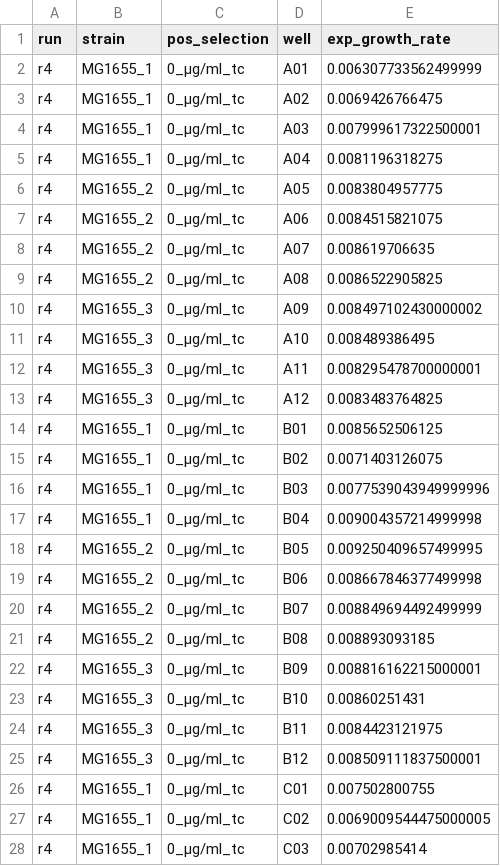
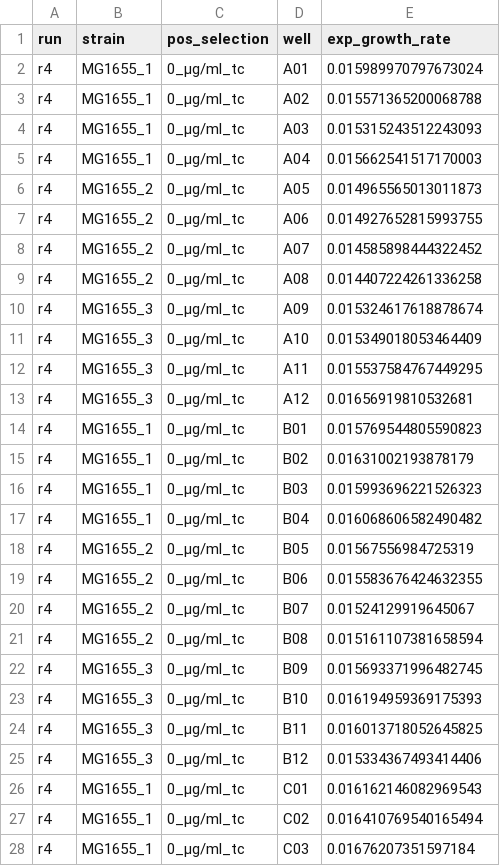
Before and after one commit to RPGroup-PBoC/resistance_evolution, a CSV file: processing/plate_reader/20220701_r4_MG1655_calibration/gp_analysis_summary.csv, drawn as a sheet; only a part is shown; the diff covers the shown part only.

```diff
--- a/processing/plate_reader/20220701_r4_MG1655_calibration/gp_analysis_summary.csv
+++ b/processing/plate_reader/20220701_r4_MG1655_calibration/gp_analysis_summary.csv
@@ -1,28 +1,28 @@
 run,strain,pos_selection,well,exp_growth_rate
-r4,MG1655_1,0_µg/ml_tc,A01,0.006307733562499999
-r4,MG1655_1,0_µg/ml_tc,A02,0.0069426766475
-r4,MG1655_1,0_µg/ml_tc,A03,0.007999617322500001
-r4,MG1655_1,0_µg/ml_tc,A04,0.0081196318275
-r4,MG1655_2,0_µg/ml_tc,A05,0.0083804957775
-r4,MG1655_2,0_µg/ml_tc,A06,0.0084515821075
-r4,MG1655_2,0_µg/ml_tc,A07,0.008619706635
-r4,MG1655_2,0_µg/ml_tc,A08,0.0086522905825
-r4,MG1655_3,0_µg/ml_tc,A09,0.008497102430000002
-r4,MG1655_3,0_µg/ml_tc,A10,0.008489386495
-r4,MG1655_3,0_µg/ml_tc,A11,0.008295478700000001
-r4,MG1655_3,0_µg/ml_tc,A12,0.0083483764825
-r4,MG1655_1,0_µg/ml_tc,B01,0.0085652506125
-r4,MG1655_1,0_µg/ml_tc,B02,0.0071403126075
-r4,MG1655_1,0_µg/ml_tc,B03,0.0077539043949999996
-r4,MG1655_1,0_µg/ml_tc,B04,0.009004357214999998
-r4,MG1655_2,0_µg/ml_tc,B05,0.009250409657499995
-r4,MG1655_2,0_µg/ml_tc,B06,0.008667846377499998
-r4,MG1655_2,0_µg/ml_tc,B07,0.008849694492499999
-r4,MG1655_2,0_µg/ml_tc,B08,0.008893093185
-r4,MG1655_3,0_µg/ml_tc,B09,0.008816162215000001
-r4,MG1655_3,0_µg/ml_tc,B10,0.00860251431
-r4,MG1655_3,0_µg/ml_tc,B11,0.0084423121975
-r4,MG1655_3,0_µg/ml_tc,B12,0.008509111837500001
-r4,MG1655_1,0_µg/ml_tc,C01,0.007502800755
-r4,MG1655_1,0_µg/ml_tc,C02,0.0069009544475000005
-r4,MG1655_1,0_µg/ml_tc,C03,0.00702985414
+r4,MG1655_1,0_µg/ml_tc,A01,0.015989970797673024
+r4,MG1655_1,0_µg/ml_tc,A02,0.015571365200068788
+r4,MG1655_1,0_µg/ml_tc,A03,0.015315243512243093
+r4,MG1655_1,0_µg/ml_tc,A04,0.015662541517170003
+r4,MG1655_2,0_µg/ml_tc,A05,0.014965565013011873
+r4,MG1655_2,0_µg/ml_tc,A06,0.014927652815993755
+r4,MG1655_2,0_µg/ml_tc,A07,0.014585898444322452
+r4,MG1655_2,0_µg/ml_tc,A08,0.014407224261336258
+r4,MG1655_3,0_µg/ml_tc,A09,0.015324617618878674
+r4,MG1655_3,0_µg/ml_tc,A10,0.015349018053464409
+r4,MG1655_3,0_µg/ml_tc,A11,0.015537584767449295
+r4,MG1655_3,0_µg/ml_tc,A12,0.01656919810532681
+r4,MG1655_1,0_µg/ml_tc,B01,0.015769544805590823
+r4,MG1655_1,0_µg/ml_tc,B02,0.01631002193878179
+r4,MG1655_1,0_µg/ml_tc,B03,0.015993696221526323
+r4,MG1655_1,0_µg/ml_tc,B04,0.016068606582490482
+r4,MG1655_2,0_µg/ml_tc,B05,0.01567556984725319
+r4,MG1655_2,0_µg/ml_tc,B06,0.015583676424632355
+r4,MG1655_2,0_µg/ml_tc,B07,0.01524129919645067
+r4,MG1655_2,0_µg/ml_tc,B08,0.015161107381658594
+r4,MG1655_3,0_µg/ml_tc,B09,0.015693371996482745
+r4,MG1655_3,0_µg/ml_tc,B10,0.016194959369175393
+r4,MG1655_3,0_µg/ml_tc,B11,0.016013718052645825
+r4,MG1655_3,0_µg/ml_tc,B12,0.015334367493414406
+r4,MG1655_1,0_µg/ml_tc,C01,0.016162146082969543
+r4,MG1655_1,0_µg/ml_tc,C02,0.016410769540165494
+r4,MG1655_1,0_µg/ml_tc,C03,0.01676207351597184
```
Also changed, not shown: 69 edited cells elsewhere in this file, processing/plate_reader/20220702_r5_MG1655_calibration/gp_analysis_summary.csv, 7 other files.
